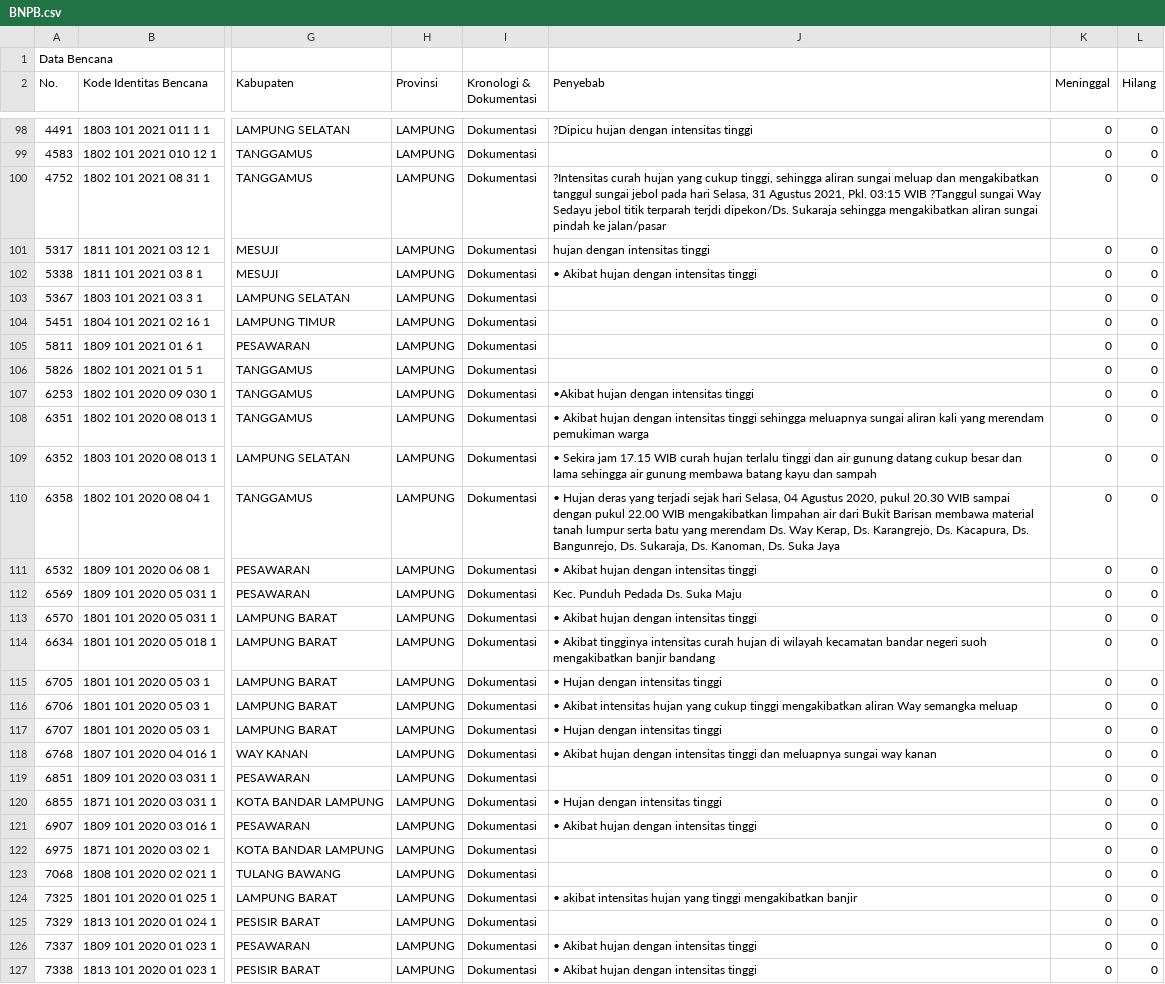
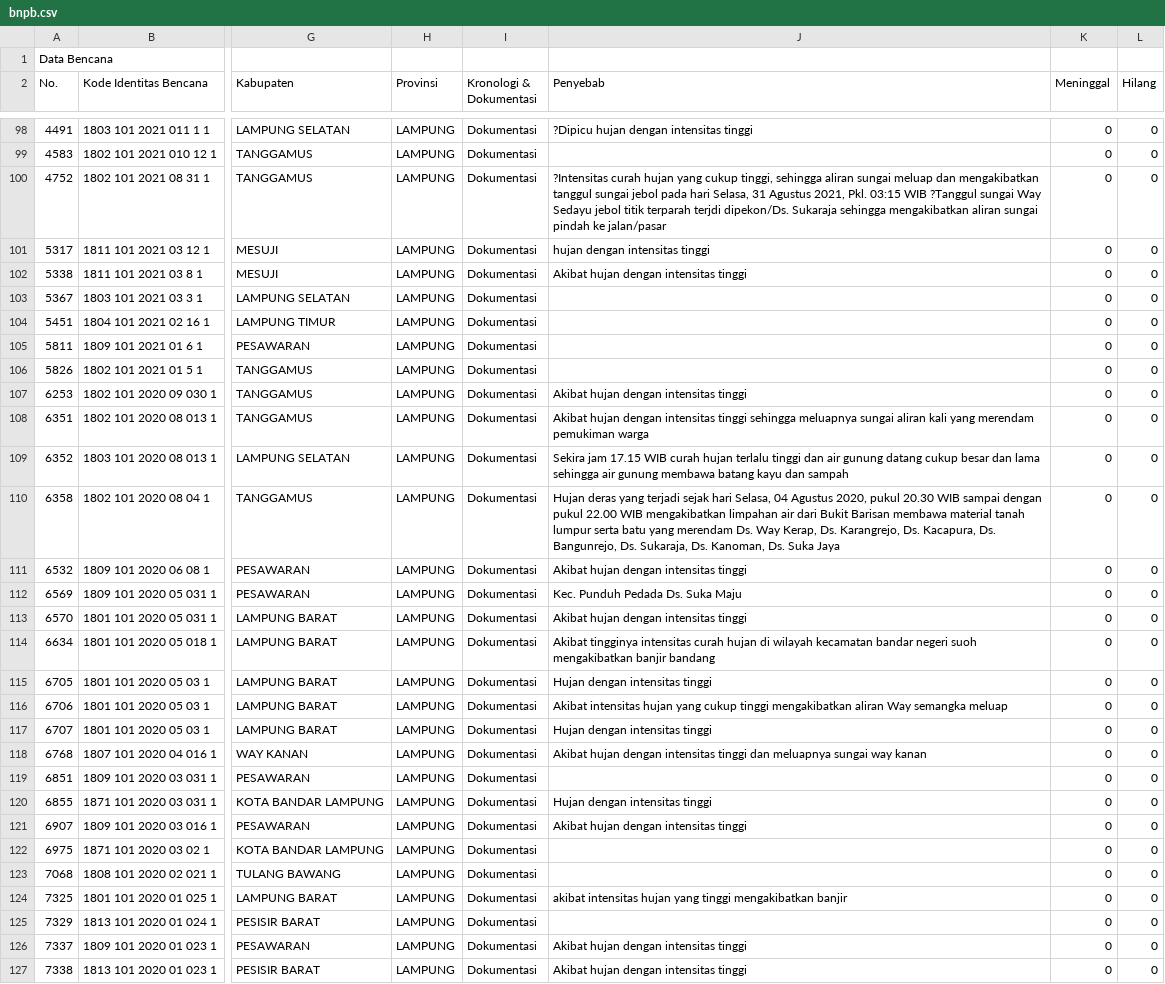
Before and after one commit to sains-data/Analisis-Prediksi-Banjir, a CSV file: data/raw/bnpb.csv (was Dataset/BNPB.csv), drawn as a sheet; only a part is shown, gaps mark what is left out; the diff covers the shown part only; the diff names each change by its address in the sheet, - before the commit and + after, or states it on an @@ line.

Commit message:
Update and rename Dataset/BNPB.csv to data/raw/bnpb.csv

```diff
--- a/Dataset/BNPB.csv
+++ b/data/raw/bnpb.csv
-J102 (Penyebab): • Akibat hujan dengan intensitas tinggi
+J102 (Penyebab): Akibat hujan dengan intensitas tinggi
-J107 (Penyebab): •Akibat hujan dengan intensitas tinggi
+J107 (Penyebab): Akibat hujan dengan intensitas tinggi
-J108 (Penyebab): • Akibat hujan…
+J108 (Penyebab): Akibat hujan…
-J109 (Penyebab): • Sekira jam…
+J109 (Penyebab): Sekira jam…
-J110 (Penyebab): • Hujan deras…
+J110 (Penyebab): Hujan deras…
-J111 (Penyebab): • Akibat hujan dengan intensitas tinggi
+J111 (Penyebab): Akibat hujan dengan intensitas tinggi
-J113 (Penyebab): • Akibat hujan dengan intensitas tinggi
+J113 (Penyebab): Akibat hujan dengan intensitas tinggi
-J114 (Penyebab): • Akibat tingginya…
+J114 (Penyebab): Akibat tingginya…
-J115 (Penyebab): • Hujan dengan intensitas tinggi
+J115 (Penyebab): Hujan dengan intensitas tinggi
-J116 (Penyebab): • Akibat intensitas…
+J116 (Penyebab): Akibat intensitas…
-J117 (Penyebab): • Hujan dengan intensitas tinggi
+J117 (Penyebab): Hujan dengan intensitas tinggi
-J118 (Penyebab): • Akibat hujan…
+J118 (Penyebab): Akibat hujan…
-J120 (Penyebab): • Hujan dengan intensitas tinggi
+J120 (Penyebab): Hujan dengan intensitas tinggi
-J121 (Penyebab): • Akibat hujan dengan intensitas tinggi
+J121 (Penyebab): Akibat hujan dengan intensitas tinggi
-J124 (Penyebab): • akibat intensitas…
+J124 (Penyebab): akibat intensitas…
-J126:J127 (Penyebab): • Akibat hujan dengan intensitas tinggi
+J126:J127 (Penyebab): Akibat hujan dengan intensitas tinggi
```
Also changed, not shown: 12 edited cells elsewhere in this file.
